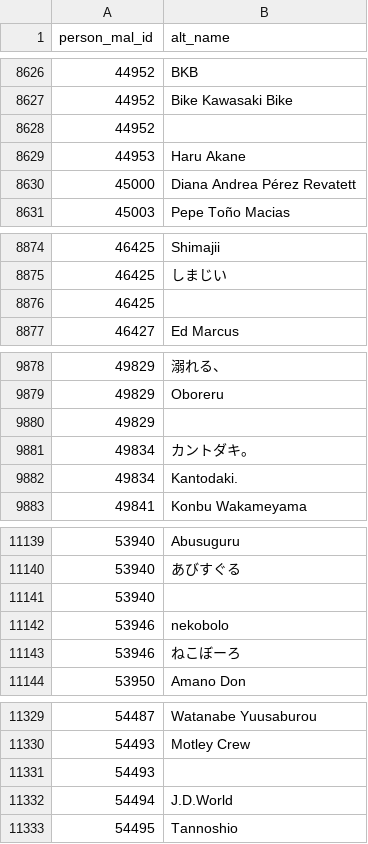
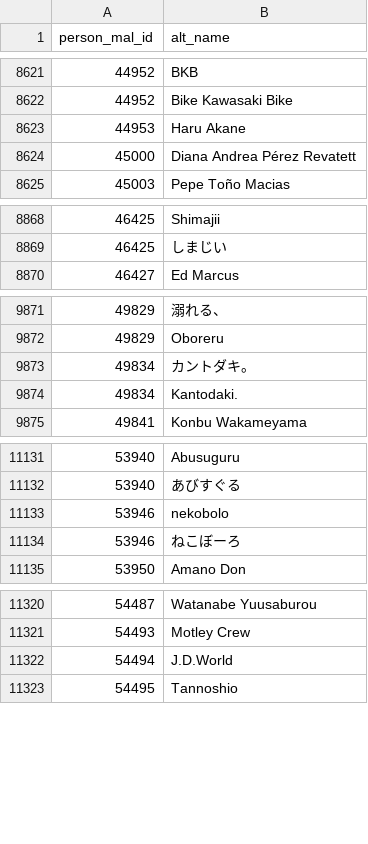
Before and after one commit to sarazunino/HCI, a CSV file: data/processed/Person_alternate_names_cleaned.csv, drawn as a sheet; only a part is shown, gaps mark what is left out; the diff covers the shown part only; the diff names each change by its address in the sheet, - before the commit and + after, or states it on an @@ line.

```diff
--- a/data/processed/Person_alternate_names_cleaned.csv
+++ b/data/processed/Person_alternate_names_cleaned.csv
-row 8628: 44952
-row 8876: 46425
-row 9880: 49829
-row 11141: 53940
-row 11331: 54493
```
Also changed, not shown: 13 removed rows elsewhere in this file, data/processed/Character_nicknames_cleaned.csv, 10 other files.
